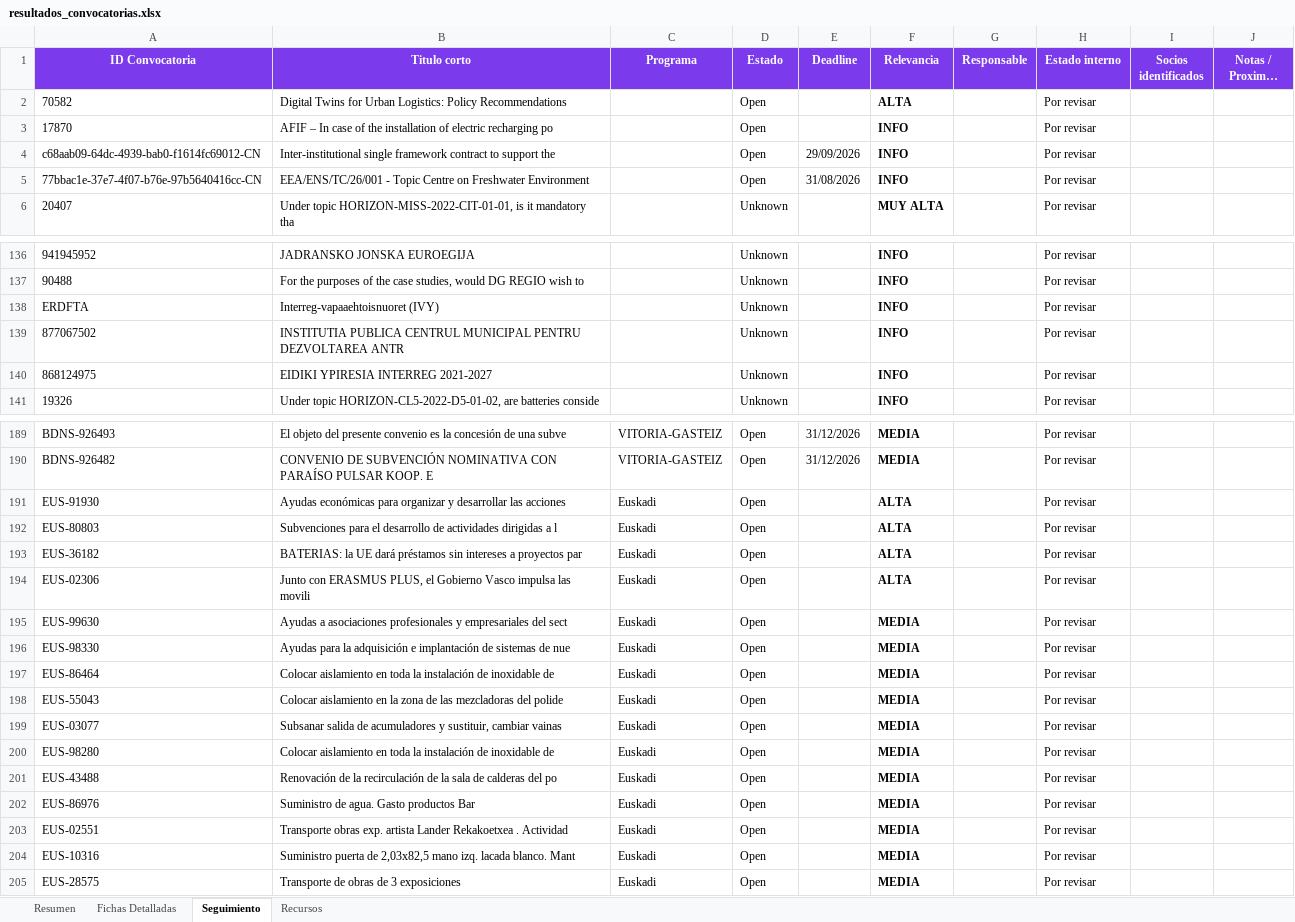
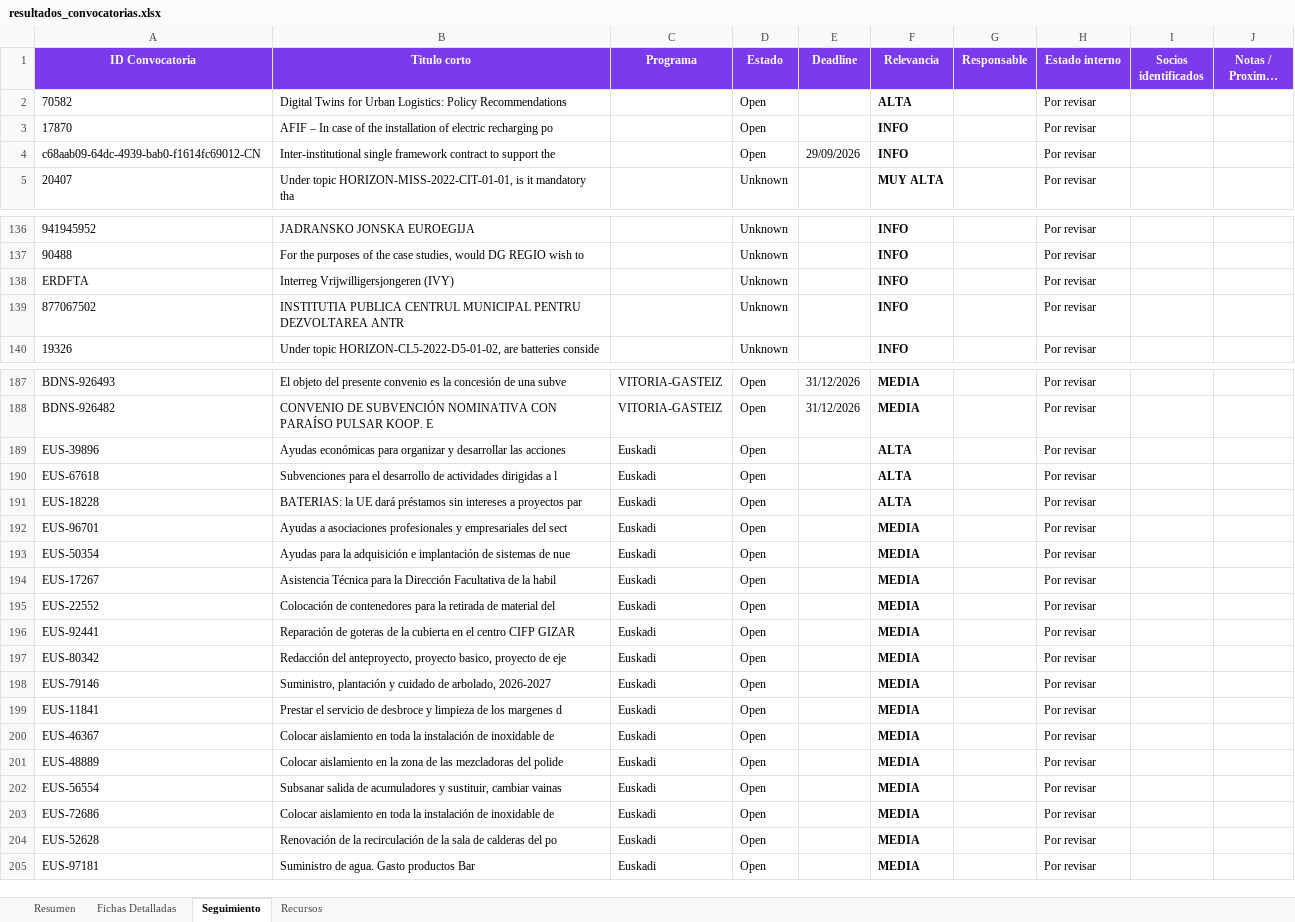
Before and after one commit to haguirre-lab/eu-funding-radar, an Excel workbook: docs/resultados_convocatorias.xlsx, sheet Seguimiento, drawn as a sheet; only a part is shown, gaps mark what is left out; long unchanged cells end in …; values as stored, in another font and other column widths than the file's, no borders; removed rows and columns are numbered as before the commit, all else as after; the diff covers the shown part only; the diff names each change by its address in the sheet, - before the commit and + after, or states it on an @@ line.

```diff
--- a/docs/resultados_convocatorias.xlsx (sheet Seguimiento)
+++ b/docs/resultados_convocatorias.xlsx (sheet Seguimiento)
-row 5: 77bbac1e-37e7-4f07-b76e-97b5640416cc-CN | EEA/ENS/TC/26/001 - Topic Centre on Freshwater Environment |  | Open | 31/08/2026 | INFO |  | Por revisar
-B138 (Titulo corto): Interreg-vapaaehtoisnuoret (IVY)
+B138 (Titulo corto): Interreg Vrijwilligersjongeren (IVY)
-row 140: 868124975 | EIDIKI YPIRESIA INTERREG 2021-2027 |  | Unknown |  | INFO |  | Por revisar
-A189 (ID Convocatoria): EUS-91930
+A189 (ID Convocatoria): EUS-39896
-A190 (ID Convocatoria): EUS-80803
+A190 (ID Convocatoria): EUS-67618
-A191 (ID Convocatoria): EUS-36182
+A191 (ID Convocatoria): EUS-18228
-row 194: EUS-02306 | Junto con ERASMUS PLUS, el Gobierno Vasco impulsa las movili | Euskadi | Open |  | ALTA |  | Por revisar
-A192 (ID Convocatoria): EUS-99630
+A192 (ID Convocatoria): EUS-96701
-A193 (ID Convocatoria): EUS-98330
+A193 (ID Convocatoria): EUS-50354
-A194 (ID Convocatoria): EUS-86464
+A194 (ID Convocatoria): EUS-17267
-B194 (Titulo corto): Colocar aislamiento en toda la instalación de inoxidable de
+B194 (Titulo corto): Asistencia Técnica para la Dirección Facultativa de la habil
-A195 (ID Convocatoria): EUS-55043
+A195 (ID Convocatoria): EUS-22552
-B195 (Titulo corto): Colocar aislamiento en la zona de las mezcladoras del polide
+B195 (Titulo corto): Colocación de contenedores para la retirada de material del
+row 196: EUS-92441 | Reparación de goteras de la cubierta en el centro CIFP GIZAR | Euskadi | Open |  | MEDIA |  | Por revisar
+row 197: EUS-80342 | Redacción del anteproyecto, proyecto basico, proyecto de eje | Euskadi | Open |  | MEDIA |  | Por revisar
-A198 (ID Convocatoria): EUS-03077
+A198 (ID Convocatoria): EUS-79146
-B198 (Titulo corto): Subsanar salida de acumuladores y sustituir, cambiar vainas
+B198 (Titulo corto): Suministro, plantación y cuidado de arbolado, 2026-2027
+row 199: EUS-11841 | Prestar el servicio de desbroce y limpieza de los margenes d | Euskadi | Open |  | MEDIA |  | Por revisar
-A200 (ID Convocatoria): EUS-98280
+A200 (ID Convocatoria): EUS-46367
-A201 (ID Convocatoria): EUS-43488
+A201 (ID Convocatoria): EUS-48889
-B201 (Titulo corto): Renovación de la recirculación de la sala de calderas del po
+B201 (Titulo corto): Colocar aislamiento en la zona de las mezcladoras del polide
-A202 (ID Convocatoria): EUS-86976
+A202 (ID Convocatoria): EUS-56554
-B202 (Titulo corto): Suministro de agua. Gasto productos Bar
+B202 (Titulo corto): Subsanar salida de acumuladores y sustituir, cambiar vainas
-A203 (ID Convocatoria): EUS-02551
+A203 (ID Convocatoria): EUS-72686
-B203 (Titulo corto): Transporte obras exp. artista Lander Rekakoetxea . Actividad
+B203 (Titulo corto): Colocar aislamiento en toda la instalación de inoxidable de
-A204 (ID Convocatoria): EUS-10316
+A204 (ID Convocatoria): EUS-52628
-B204 (Titulo corto): Suministro puerta de 2,03x82,5 mano izq. lacada blanco. Mant
+B204 (Titulo corto): Renovación de la recirculación de la sala de calderas del po
-A205 (ID Convocatoria): EUS-28575
+A205 (ID Convocatoria): EUS-97181
-B205 (Titulo corto): Transporte de obras de 3 exposiciones
+B205 (Titulo corto): Suministro de agua. Gasto productos Bar
```
Also changed, not shown: 1 added row and 1 removed row elsewhere in this sheet, sheet Fichas Detalladas, sheet Resumen, 3 other files.
